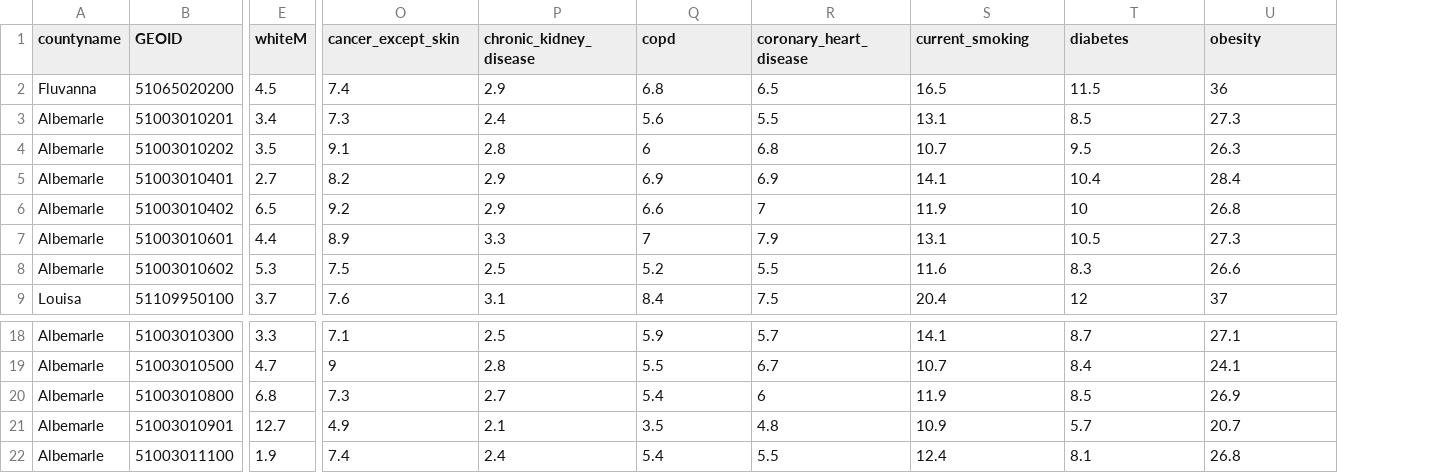
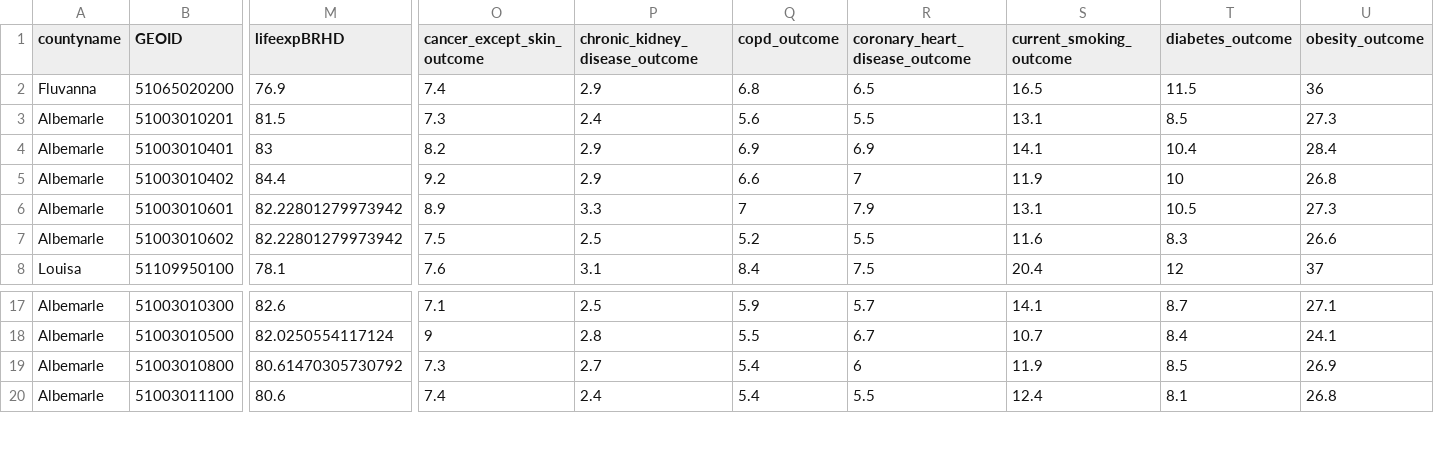
Before and after one commit to virginiaequitycenter/brhd-vaccines, a CSV file: data/tract_dimensions.csv, drawn as a sheet; only a part is shown, gaps mark what is left out; removed rows and columns are numbered as before the commit, all else as after; rows hold the shown columns only; the diff names each change by its address in the sheet, - before the commit and + after, or states it on an @@ line.

```diff
--- a/data/tract_dimensions.csv
+++ b/data/tract_dimensions.csv
-column E (whiteM), rows 2-3: 4.5 | 3.4; rows 5-9: 2.7 | 6.5 | 4.4 | 5.3 | 3.7; rows 18-20: 3.3 | 4.7 | 6.8; row 22: 1.9
+column M (lifeexpBRHD), rows 2-8: 76.9 | 81.5 | 83 | 84.4 | 82.22801279973942 | 82.22801279973942 | 78.1; rows 17-20: 82.6 | 82.0250554117124 | 80.61470305730792 | 80.6
-O1: cancer_except_skin
+O1: cancer_except_skin_outcome
-P1: chronic_kidney_disease
+P1: chronic_kidney_disease_outcome
-Q1: copd
+Q1: copd_outcome
-R1: coronary_heart_disease
+R1: coronary_heart_disease_outcome
-S1: current_smoking
+S1: current_smoking_outcome
-T1: diabetes
+T1: diabetes_outcome
-U1: obesity
+U1: obesity_outcome
-row 4: Albemarle | 51003010202 | 3.5 | 9.1 | 2.8 | 6 | 6.8 | 10.7 | 9.5 | 26.3
-row 21: Albemarle | 51003010901 | 12.7 | 4.9 | 2.1 | 3.5 | 4.8 | 10.9 | 5.7 | 20.7
```
Also changed, not shown: data/tract_health_outcomes.csv, 3 other files.
